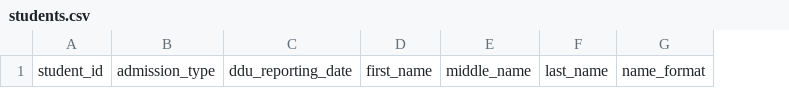
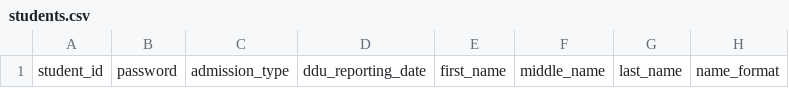
Before and after one commit to RahulRajput1999/neon, a CSV file: neon/static/assets/files/students.csv, drawn as a sheet; only a part is shown; the diff names each change by its address in the sheet, - before the commit and + after, or states it on an @@ line.

Commit message:
Now staff member can add students using xls or csv file

```diff
--- a/neon/static/assets/files/students.csv
+++ b/neon/static/assets/files/students.csv
+column B, row 1: password
```
Also changed, not shown: 4 other files.
